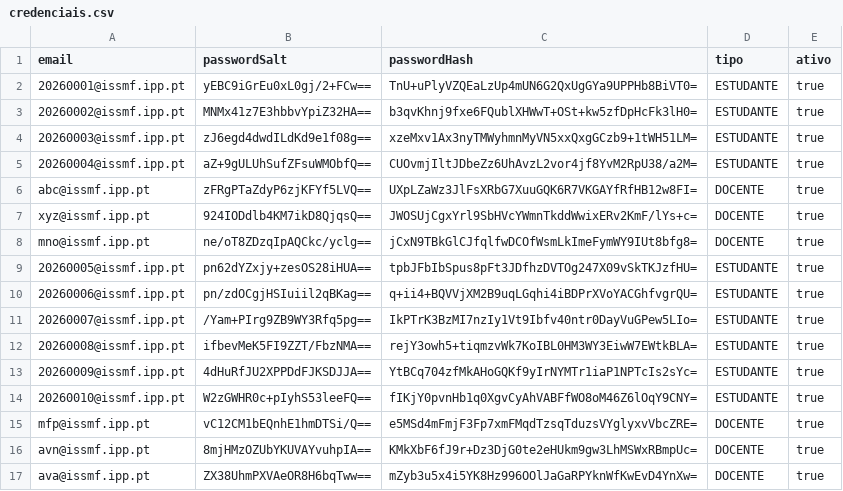
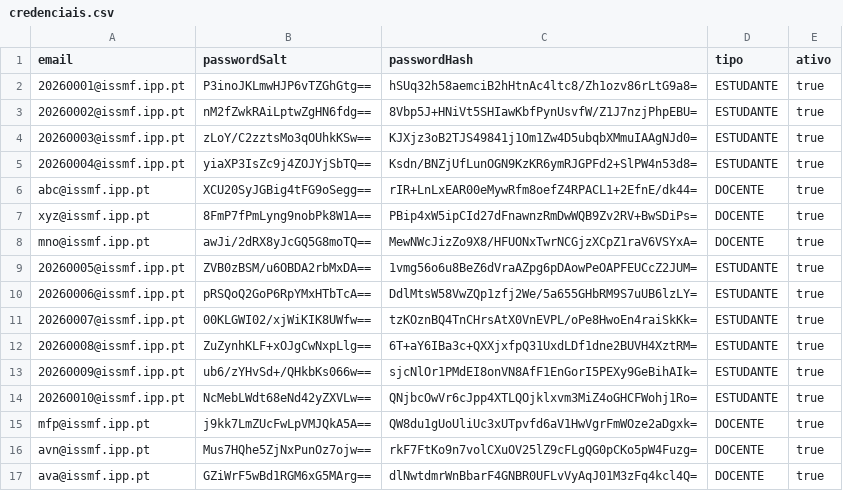
Before and after one commit to 1251943Levi/LP2-Grupo1, a CSV file: LP2-Grupo1/bd/credenciais.csv, drawn as a sheet; only a part is shown; the diff covers the shown part only.

```diff
--- a/LP2-Grupo1/bd/credenciais.csv
+++ b/LP2-Grupo1/bd/credenciais.csv
@@ -1,17 +1,17 @@
 email;passwordSalt;passwordHash;tipo;ativo
-20260001@issmf.ipp.pt;yEBC9iGrEu0xL0gj/2+FCw==;TnU+uPlyVZQEaLzUp4mUN6G2QxUgGYa9UPPHb8BiVT0=;ESTUDANTE;true
-20260002@issmf.ipp.pt;MNMx41z7E3hbbvYpiZ32HA==;b3qvKhnj9fxe6FQublXHWwT+OSt+kw5zfDpHcFk3lH0=;ESTUDANTE;true
-20260003@issmf.ipp.pt;zJ6egd4dwdILdKd9e1f08g==;xzeMxv1Ax3nyTMWyhmnMyVN5xxQxgGCzb9+1tWH51LM=;ESTUDANTE;true
-20260004@issmf.ipp.pt;aZ+9gULUhSufZFsuWMObfQ==;CUOvmjIltJDbeZz6UhAvzL2vor4jf8YvM2RpU38/a2M=;ESTUDANTE;true
-abc@issmf.ipp.pt;zFRgPTaZdyP6zjKFYf5LVQ==;UXpLZaWz3JlFsXRbG7XuuGQK6R7VKGAYfRfHB12w8FI=;DOCENTE;true
-xyz@issmf.ipp.pt;924IODdlb4KM7ikD8QjqsQ==;JWOSUjCgxYrl9SbHVcYWmnTkddWwixERv2KmF/lYs+c=;DOCENTE;true
-mno@issmf.ipp.pt;ne/oT8ZDzqIpAQCkc/yclg==;jCxN9TBkGlCJfqlfwDCOfWsmLkImeFymWY9IUt8bfg8=;DOCENTE;true
-20260005@issmf.ipp.pt;pn62dYZxjy+zesOS28iHUA==;tpbJFbIbSpus8pFt3JDfhzDVTOg247X09vSkTKJzfHU=;ESTUDANTE;true
-20260006@issmf.ipp.pt;pn/zdOCgjHSIuiil2qBKag==;q+ii4+BQVVjXM2B9uqLGqhi4iBDPrXVoYACGhfvgrQU=;ESTUDANTE;true
-20260007@issmf.ipp.pt;/Yam+PIrg9ZB9WY3Rfq5pg==;IkPTrK3BzMI7nzIy1Vt9Ibfv40ntr0DayVuGPew5LIo=;ESTUDANTE;true
-20260008@issmf.ipp.pt;ifbevMeK5FI9ZZT/FbzNMA==;rejY3owh5+tiqmzvWk7KoIBL0HM3WY3EiwW7EWtkBLA=;ESTUDANTE;true
-20260009@issmf.ipp.pt;4dHuRfJU2XPPDdFJKSDJJA==;YtBCq704zfMkAHoGQKf9yIrNYMTr1iaP1NPTcIs2sYc=;ESTUDANTE;true
-20260010@issmf.ipp.pt;W2zGWHR0c+pIyhS53leeFQ==;fIKjY0pvnHb1q0XgvCyAhVABFfWO8oM46Z6lOqY9CNY=;ESTUDANTE;true
-mfp@issmf.ipp.pt;vC12CM1bEQnhE1hmDTSi/Q==;e5MSd4mFmjF3Fp7xmFMqdTzsqTduzsVYglyxvVbcZRE=;DOCENTE;true
-avn@issmf.ipp.pt;8mjHMzOZUbYKUVAYvuhpIA==;KMkXbF6fJ9r+Dz3DjG0te2eHUkm9gw3LhMSWxRBmpUc=;DOCENTE;true
-ava@issmf.ipp.pt;ZX38UhmPXVAeOR8H6bqTww==;mZyb3u5x4i5YK8Hz996OOlJaGaRPYknWfKwEvD4YnXw=;DOCENTE;true
+20260001@issmf.ipp.pt;P3inoJKLmwHJP6vTZGhGtg==;hSUq32h58aemciB2hHtnAc4ltc8/Zh1ozv86rLtG9a8=;ESTUDANTE;true
+20260002@issmf.ipp.pt;nM2fZwkRAiLptwZgHN6fdg==;8Vbp5J+HNiVt5SHIawKbfPynUsvfW/Z1J7nzjPhpEBU=;ESTUDANTE;true
+20260003@issmf.ipp.pt;zLoY/C2zztsMo3qOUhkKSw==;KJXjz3oB2TJS49841j1Om1Zw4D5ubqbXMmuIAAgNJd0=;ESTUDANTE;true
+20260004@issmf.ipp.pt;yiaXP3IsZc9j4ZOJYjSbTQ==;Ksdn/BNZjUfLunOGN9KzKR6ymRJGPFd2+SlPW4n53d8=;ESTUDANTE;true
+abc@issmf.ipp.pt;XCU20SyJGBig4tFG9oSegg==;rIR+LnLxEAR00eMywRfm8oefZ4RPACL1+2EfnE/dk44=;DOCENTE;true
+xyz@issmf.ipp.pt;8FmP7fPmLyng9nobPk8W1A==;PBip4xW5ipCId27dFnawnzRmDwWQB9Zv2RV+BwSDiPs=;DOCENTE;true
+mno@issmf.ipp.pt;awJi/2dRX8yJcGQ5G8moTQ==;MewNWcJizZo9X8/HFUONxTwrNCGjzXCpZ1raV6VSYxA=;DOCENTE;true
+20260005@issmf.ipp.pt;ZVB0zBSM/u6OBDA2rbMxDA==;1vmg56o6u8BeZ6dVraAZpg6pDAowPeOAPFEUCcZ2JUM=;ESTUDANTE;true
+20260006@issmf.ipp.pt;pRSQoQ2GoP6RpYMxHTbTcA==;DdlMtsW58VwZQp1zfj2We/5a655GHbRM9S7uUB6lzLY=;ESTUDANTE;true
+20260007@issmf.ipp.pt;00KLGWI02/xjWiKIK8UWfw==;tzKOznBQ4TnCHrsAtX0VnEVPL/oPe8HwoEn4raiSkKk=;ESTUDANTE;true
+20260008@issmf.ipp.pt;ZuZynhKLF+xOJgCwNxpLlg==;6T+aY6IBa3c+QXXjxfpQ31UxdLDf1dne2BUVH4XztRM=;ESTUDANTE;true
+20260009@issmf.ipp.pt;ub6/zYHvSd+/QHkbKs066w==;sjcNlOr1PMdEI8onVN8AfF1EnGorI5PEXy9GeBihAIk=;ESTUDANTE;true
+20260010@issmf.ipp.pt;NcMebLWdt68eNd42yZXVLw==;QNjbcOwVr6cJpp4XTLQOjklxvm3MiZ4oGHCFWohj1Ro=;ESTUDANTE;true
+mfp@issmf.ipp.pt;j9kk7LmZUcFwLpVMJQkA5A==;QW8du1gUoUliUc3xUTpvfd6aV1HwVgrFmWOze2aDgxk=;DOCENTE;true
+avn@issmf.ipp.pt;Mus7HQhe5ZjNxPunOz7ojw==;rkF7FtKo9n7volCXuOV25lZ9cFLgQG0pCKo5pW4Fuzg=;DOCENTE;true
+ava@issmf.ipp.pt;GZiWrF5wBd1RGM6xG5MArg==;dlNwtdmrWnBbarF4GNBR0UFLvVyAqJ01M3zFq4kcl4Q=;DOCENTE;true
```
Also changed, not shown: 16 edited cells elsewhere in this file, 4 other files.
